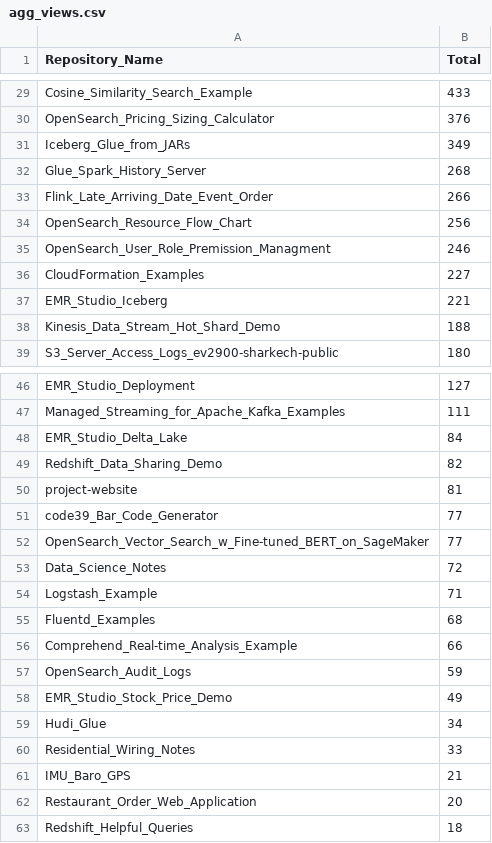
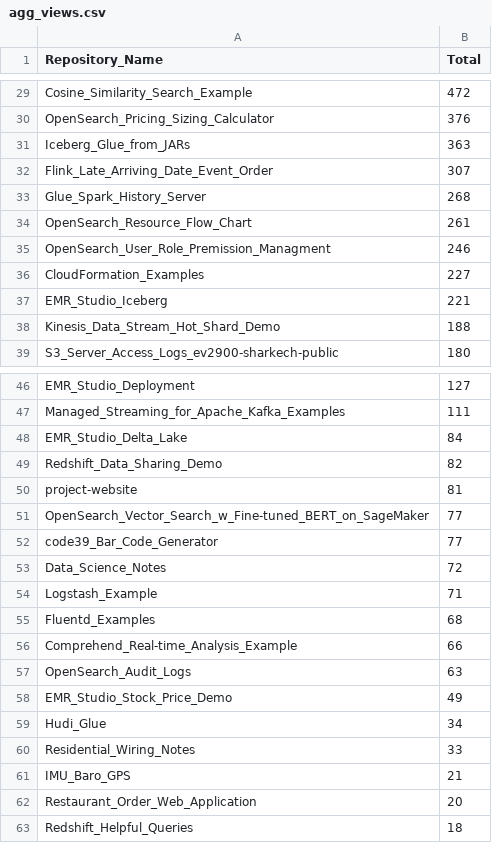
Before and after one commit to ev2900/GitHub_Insigths_History, a CSV file: Metric_Collection/Aggregated_Metric_Data/agg_views.csv, drawn as a sheet; only a part is shown, gaps mark what is left out; removed rows and columns are numbered as before the commit, all else as after; the diff covers the shown part only; the diff names each change by its address in the sheet, - before the commit and + after, or states it on an @@ line.

```diff
--- a/Metric_Collection/Aggregated_Metric_Data/agg_views.csv
+++ b/Metric_Collection/Aggregated_Metric_Data/agg_views.csv
-B29 (Total): 433
+B29 (Total): 472
-B31 (Total): 349
+B31 (Total): 363
+row 32: Flink_Late_Arriving_Date_Event_Order | 307
-row 33: Flink_Late_Arriving_Date_Event_Order | 266
-B34 (Total): 256
+B34 (Total): 261
@@ row 52 moved to row 51: OpenSearch_Vector_Search_w_Fine-tuned_BE… @@
-B57 (Total): 59
+B57 (Total): 63
```
Also changed, not shown: 6 added rows, 6 removed rows, 7 moved rows and 20 edited cells elsewhere in this file, Metric_Collection/Aggregated_Metric_Data/agg_unique_visits.csv, Metric_Collection/Metric_Data/unique_visits.csv, 2 other files.
